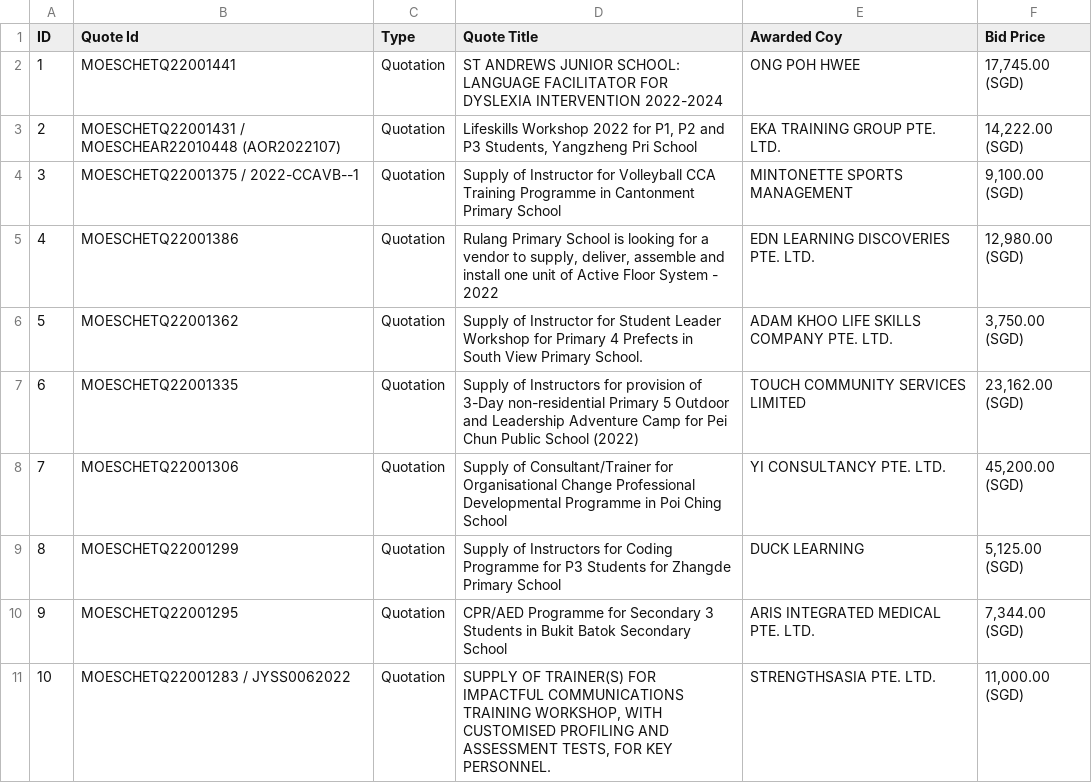
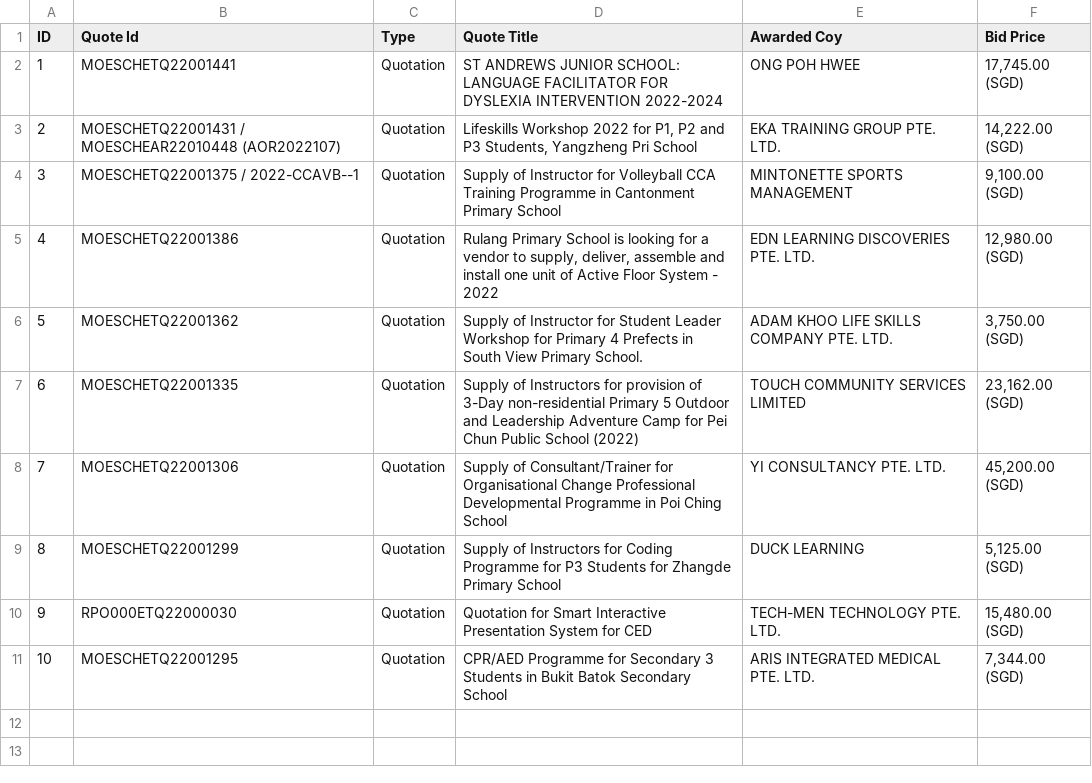
Before and after one commit to lambda100/sct9-diamond-proj1, a CSV file: output/AWARDED/Awarded.csv, drawn as a sheet.

```diff
--- a/output/AWARDED/Awarded.csv
+++ b/output/AWARDED/Awarded.csv
@@ -9,3 +9,3 @@
 8,MOESCHETQ22001299,Quotation,Supply of Instructors for Coding Programme for P3 Students for Zhangde Primary School,DUCK LEARNING,"5,125.00 (SGD)"
-9,MOESCHETQ22001295,Quotation,CPR/AED Programme for Secondary 3 Students in Bukit Batok Secondary School,ARIS INTEGRATED MEDICAL PTE. LTD.,"7,344.00 (SGD)"
-10,MOESCHETQ22001283 / JYSS0062022,Quotation,"SUPPLY OF TRAINER(S) FOR IMPACTFUL COMMUNICATIONS TRAINING WORKSHOP, WITH CUSTOMISED PROFILING AND ASSESSMENT TESTS, FOR KEY PERSONNEL.",STRENGTHSASIA PTE. LTD.,"11,000.00 (SGD)"
+9,RPO000ETQ22000030,Quotation,Quotation for Smart Interactive Presentation System for CED,TECH-MEN TECHNOLOGY PTE. LTD.,"15,480.00 (SGD)"
+10,MOESCHETQ22001295,Quotation,CPR/AED Programme for Secondary 3 Students in Bukit Batok Secondary School,ARIS INTEGRATED MEDICAL PTE. LTD.,"7,344.00 (SGD)"
```
Also changed, not shown: 27 other files.
